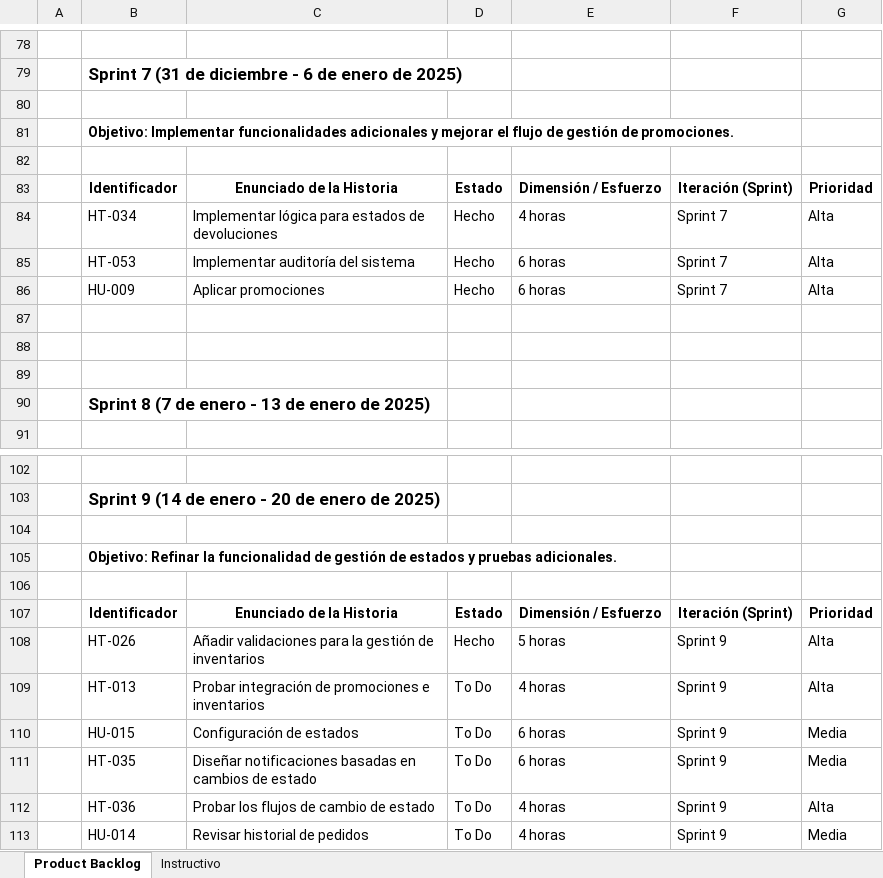
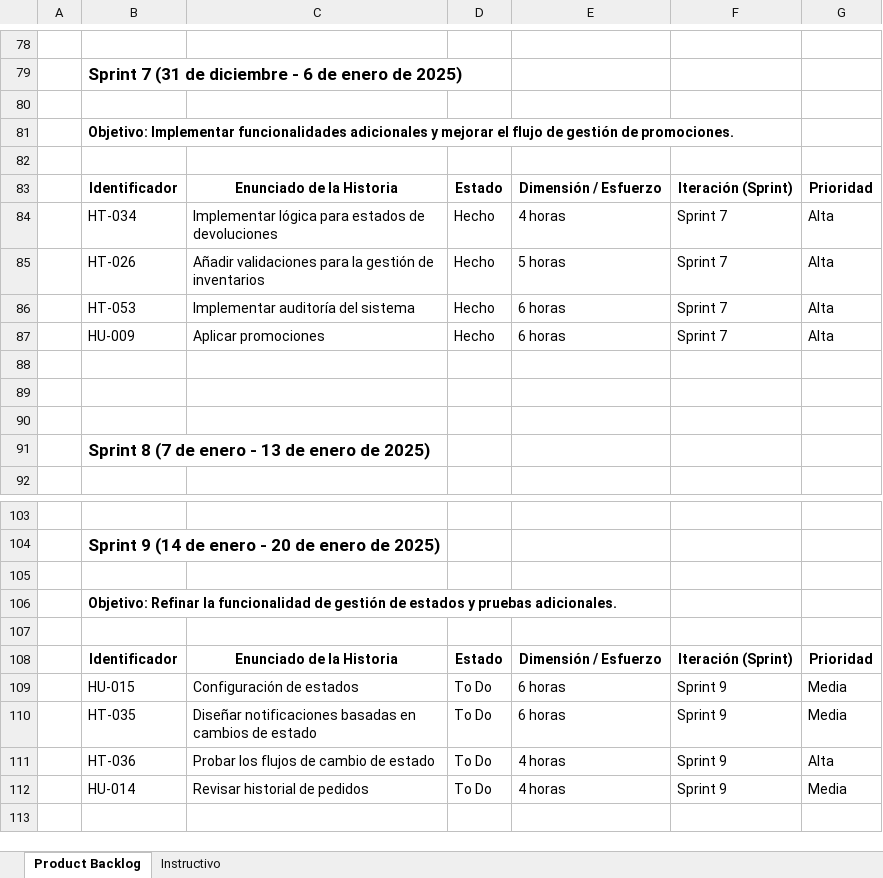
Before and after one commit to Adrian-Mz/Proyecto_E-commerce, an Excel workbook: Documentacion/Product backlog/Product Backlog v1.2/Sprint Backlog_Versión 1.2.xlsx, sheet Product Backlog, drawn as a sheet; only a part is shown, gaps mark what is left out; the shorter side is filled out with more unchanged rows; values as stored, in another font and other column widths than the file's, no borders; conditional formats not drawn; removed rows and columns are numbered as before the commit, all else as after; the diff names each change by its address in the sheet, - before the commit and + after, or states it on an @@ line.

```diff
--- a/Documentacion/Product backlog/Product Backlog v1.2/Sprint Backlog_Versión 1.2.xlsx (sheet Product Backlog)
+++ b/Documentacion/Product backlog/Product Backlog v1.2/Sprint Backlog_Versión 1.2.xlsx (sheet Product Backlog)
+row 85:  | HT-026 | Añadir validaciones para la gestión de inventarios | Hecho | 5 horas | Sprint 7 | Alta
-row 108:  | HT-026 | Añadir validaciones para la gestión de inventarios | Hecho | 5 horas | Sprint 9 | Alta
-row 109:  | HT-013 | Probar integración de promociones e inventarios | To Do | 4 horas | Sprint 9 | Alta
```
Also changed, not shown: Documentacion/Product backlog/Product Backlog v1.2/Historias Técnicas versión 1.2.xlsx, Documentacion/Product backlog/Product Backlog v1.2/Product Backlog_Versión 1.2.xlsx, 4 other files.
